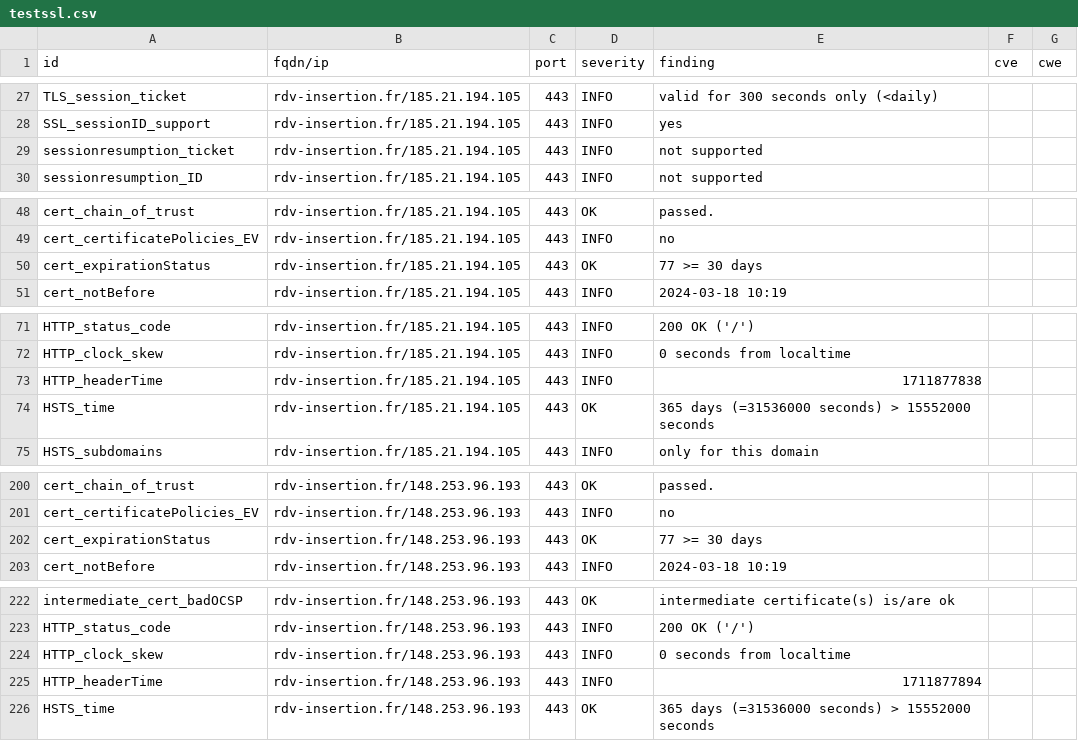
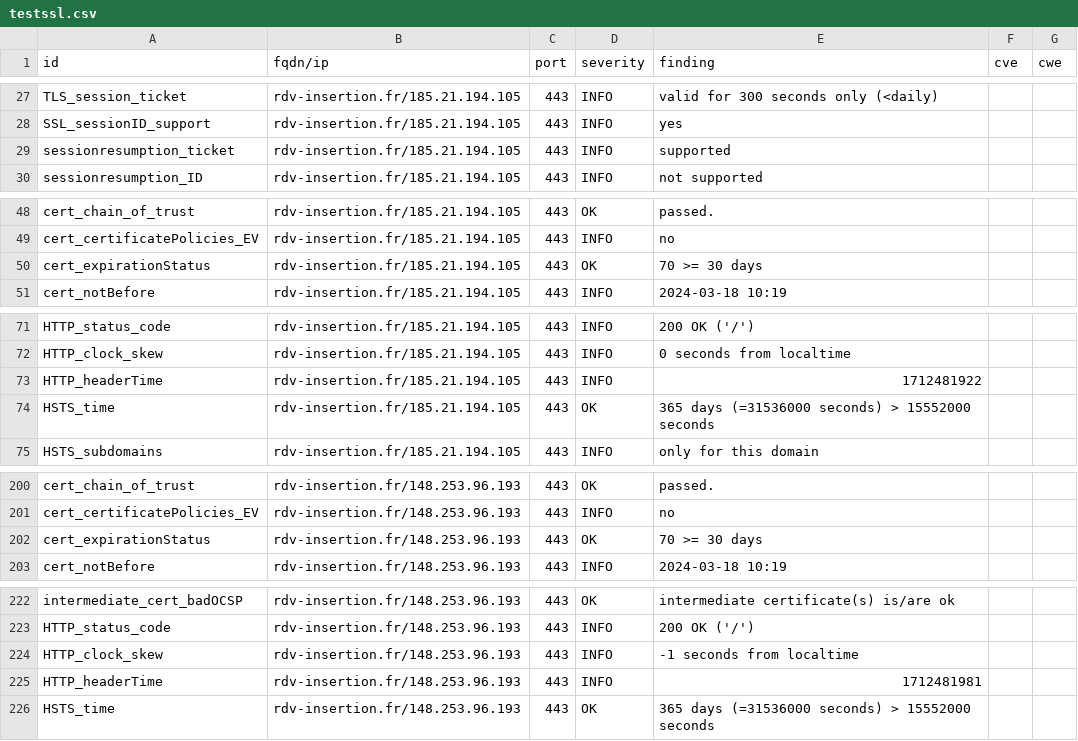
Before and after one commit to pmallein/dashlord, a CSV file: results/aHR0cHM6Ly9yZHYtaW5zZXJ0aW9uLmZy/testssl.csv, drawn as a sheet; only a part is shown, gaps mark what is left out.

```diff
--- a/results/aHR0cHM6Ly9yZHYtaW5zZXJ0aW9uLmZy/testssl.csv
+++ b/results/aHR0cHM6Ly9yZHYtaW5zZXJ0aW9uLmZy/testssl.csv
@@ -28,3 +28,3 @@
 "SSL_sessionID_support","rdv-insertion.fr/185.21.194.105","443","INFO","yes","",""
-"sessionresumption_ticket","rdv-insertion.fr/185.21.194.105","443","INFO","not supported","",""
+"sessionresumption_ticket","rdv-insertion.fr/185.21.194.105","443","INFO","supported","",""
 "sessionresumption_ID","rdv-insertion.fr/185.21.194.105","443","INFO","not supported","",""
@@ -49,3 +49,3 @@
 "cert_certificatePolicies_EV","rdv-insertion.fr/185.21.194.105","443","INFO","no","",""
-"cert_expirationStatus","rdv-insertion.fr/185.21.194.105","443","OK","77 >= 30 days","",""
+"cert_expirationStatus","rdv-insertion.fr/185.21.194.105","443","OK","70 >= 30 days","",""
 "cert_notBefore","rdv-insertion.fr/185.21.194.105","443","INFO","2024-03-18 10:19","",""
@@ -72,3 +72,3 @@
 "HTTP_clock_skew","rdv-insertion.fr/185.21.194.105","443","INFO","0 seconds from localtime","",""
-"HTTP_headerTime","rdv-insertion.fr/185.21.194.105","443","INFO","1711877838","",""
+"HTTP_headerTime","rdv-insertion.fr/185.21.194.105","443","INFO","1712481922","",""
 "HSTS_time","rdv-insertion.fr/185.21.194.105","443","OK","365 days (=31536000 seconds) > 15552000 seconds","",""
@@ -201,3 +201,3 @@
 "cert_certificatePolicies_EV","rdv-insertion.fr/148.253.96.193","443","INFO","no","",""
-"cert_expirationStatus","rdv-insertion.fr/148.253.96.193","443","OK","77 >= 30 days","",""
+"cert_expirationStatus","rdv-insertion.fr/148.253.96.193","443","OK","70 >= 30 days","",""
 "cert_notBefore","rdv-insertion.fr/148.253.96.193","443","INFO","2024-03-18 10:19","",""
@@ -223,4 +223,4 @@
 "HTTP_status_code","rdv-insertion.fr/148.253.96.193","443","INFO","200 OK ('/')","",""
-"HTTP_clock_skew","rdv-insertion.fr/148.253.96.193","443","INFO","0 seconds from localtime","",""
-"HTTP_headerTime","rdv-insertion.fr/148.253.96.193","443","INFO","1711877894","",""
+"HTTP_clock_skew","rdv-insertion.fr/148.253.96.193","443","INFO","-1 seconds from localtime","",""
+"HTTP_headerTime","rdv-insertion.fr/148.253.96.193","443","INFO","1712481981","",""
 "HSTS_time","rdv-insertion.fr/148.253.96.193","443","OK","365 days (=31536000 seconds) > 15552000 seconds","",""
```
Also changed, not shown: 14 other files.
